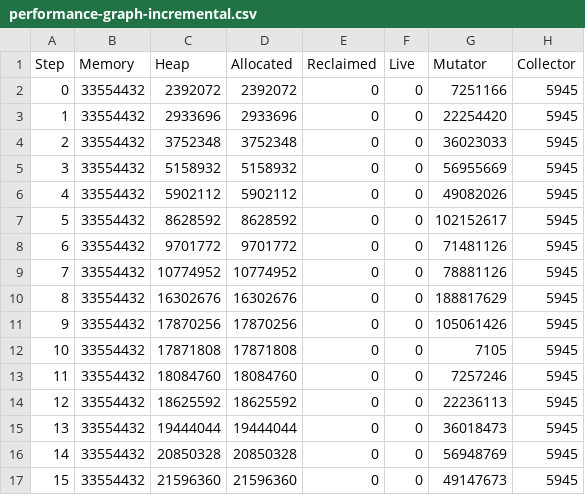
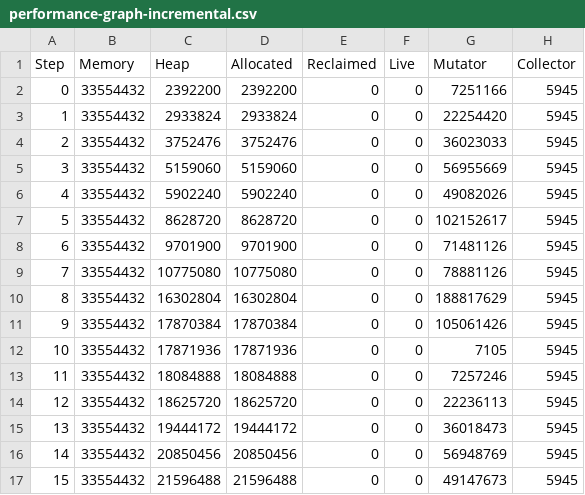
Before and after one commit to luc-blaeser/gcbench, a CSV file: reports/performance-graph-incremental.csv, drawn as a sheet; only a part is shown; the diff covers the shown part only.

```diff
--- a/reports/performance-graph-incremental.csv
+++ b/reports/performance-graph-incremental.csv
@@ -1,17 +1,17 @@
 Step, Memory, Heap, Allocated, Reclaimed, Live, Mutator, Collector
-0, 33554432, 2392072, 2392072, 0, 0, 7251166, 5945
-1, 33554432, 2933696, 2933696, 0, 0, 22254420, 5945
-2, 33554432, 3752348, 3752348, 0, 0, 36023033, 5945
-3, 33554432, 5158932, 5158932, 0, 0, 56955669, 5945
-4, 33554432, 5902112, 5902112, 0, 0, 49082026, 5945
-5, 33554432, 8628592, 8628592, 0, 0, 102152617, 5945
-6, 33554432, 9701772, 9701772, 0, 0, 71481126, 5945
-7, 33554432, 10774952, 10774952, 0, 0, 78881126, 5945
-8, 33554432, 16302676, 16302676, 0, 0, 188817629, 5945
-9, 33554432, 17870256, 17870256, 0, 0, 105061426, 5945
-10, 33554432, 17871808, 17871808, 0, 0, 7105, 5945
-11, 33554432, 18084760, 18084760, 0, 0, 7257246, 5945
-12, 33554432, 18625592, 18625592, 0, 0, 22236113, 5945
-13, 33554432, 19444044, 19444044, 0, 0, 36018473, 5945
-14, 33554432, 20850328, 20850328, 0, 0, 56948769, 5945
-15, 33554432, 21596360, 21596360, 0, 0, 49147673, 5945
+0, 33554432, 2392200, 2392200, 0, 0, 7251166, 5945
+1, 33554432, 2933824, 2933824, 0, 0, 22254420, 5945
+2, 33554432, 3752476, 3752476, 0, 0, 36023033, 5945
+3, 33554432, 5159060, 5159060, 0, 0, 56955669, 5945
+4, 33554432, 5902240, 5902240, 0, 0, 49082026, 5945
+5, 33554432, 8628720, 8628720, 0, 0, 102152617, 5945
+6, 33554432, 9701900, 9701900, 0, 0, 71481126, 5945
+7, 33554432, 10775080, 10775080, 0, 0, 78881126, 5945
+8, 33554432, 16302804, 16302804, 0, 0, 188817629, 5945
+9, 33554432, 17870384, 17870384, 0, 0, 105061426, 5945
+10, 33554432, 17871936, 17871936, 0, 0, 7105, 5945
+11, 33554432, 18084888, 18084888, 0, 0, 7257246, 5945
+12, 33554432, 18625720, 18625720, 0, 0, 22236113, 5945
+13, 33554432, 19444172, 19444172, 0, 0, 36018473, 5945
+14, 33554432, 20850456, 20850456, 0, 0, 56948769, 5945
+15, 33554432, 21596488, 21596488, 0, 0, 49147673, 5945
```
Also changed, not shown: 154 edited cells elsewhere in this file, reports/performance-asset-storage-incremental.csv, reports/performance-blobs-incremental.csv, 32 other files.
